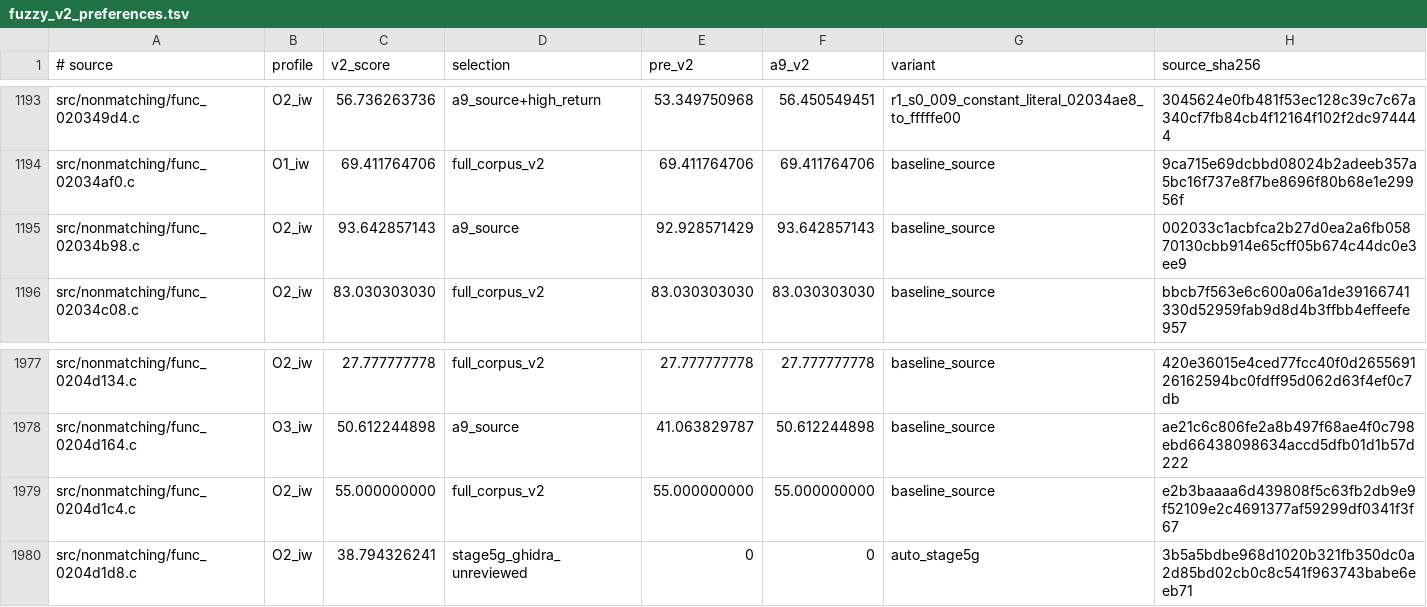
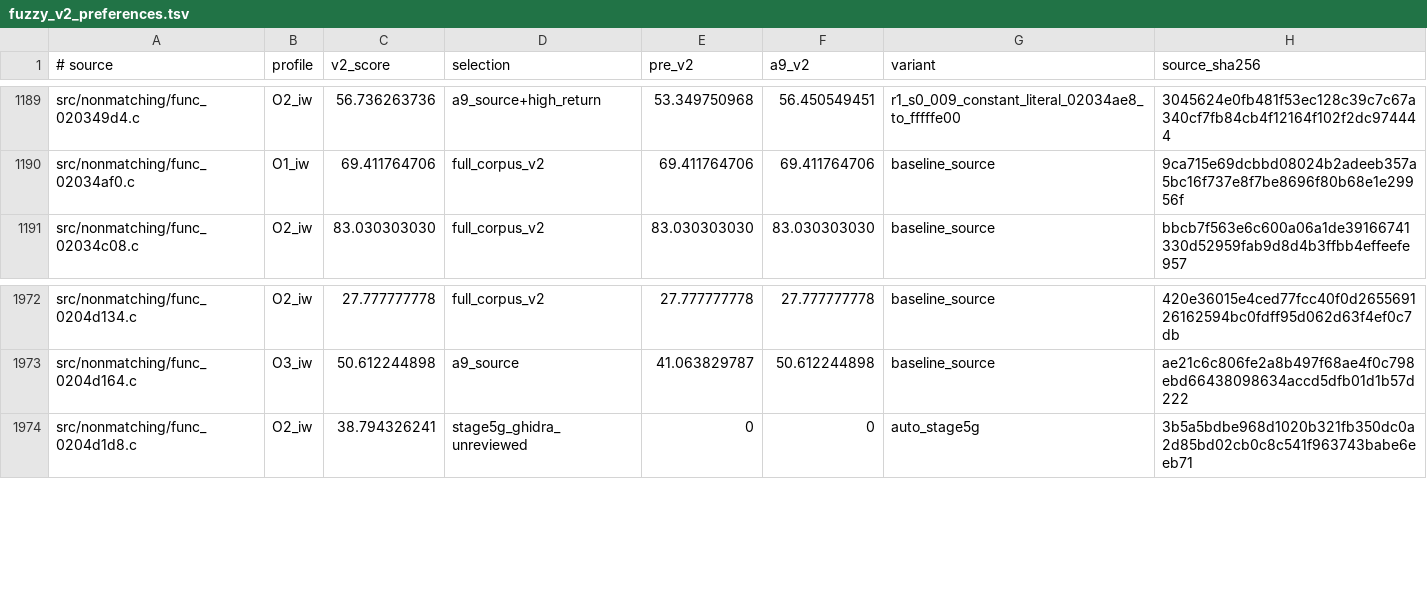
Before and after one commit to dothacktranslate/okamiden-decomp, a TSV file: config/arm9/fuzzy_v2_preferences.tsv, drawn as a sheet; only a part is shown, gaps mark what is left out; the diff covers the shown part only.

```diff
--- a/config/arm9/fuzzy_v2_preferences.tsv
+++ b/config/arm9/fuzzy_v2_preferences.tsv
@@ -1194,3 +1190,2 @@ src/nonmatching/func_020349d4.c	O2_iw	56.736263736	a9_source+high_return	53.3497
 src/nonmatching/func_02034af0.c	O1_iw	69.411764706	full_corpus_v2	69.411764706	69.411764706	baseline_source	9ca715e69dcbbd08024b2adeeb357a5bc16f737e8f7be8696f80b68e1e29956f
-src/nonmatching/func_02034b98.c	O2_iw	93.642857143	a9_source	92.928571429	93.642857143	baseline_source	002033c1acbfca2b27d0ea2a6fb05870130cbb914e65cff05b674c44dc0e3ee9
 src/nonmatching/func_02034c08.c	O2_iw	83.030303030	full_corpus_v2	83.030303030	83.030303030	baseline_source	bbcb7f563e6c600a06a1de39166741330d52959fab9d8d4b3ffbb4effeefe957
@@ -1978,3 +1973,2 @@ src/nonmatching/func_0204d134.c	O2_iw	27.777777778	full_corpus_v2	27.777777778	2
 src/nonmatching/func_0204d164.c	O3_iw	50.612244898	a9_source	41.063829787	50.612244898	baseline_source	ae21c6c806fe2a8b497f68ae4f0c798ebd66438098634accd5dfb01d1b57d222
-src/nonmatching/func_0204d1c4.c	O2_iw	55.000000000	full_corpus_v2	55.000000000	55.000000000	baseline_source	e2b3baaaa6d439808f5c63fb2db9e9f52109e2c4691377af59299df0341f3f67
 src/nonmatching/func_0204d1d8.c	O2_iw	38.794326241	stage5g_ghidra_unreviewed	0	0	auto_stage5g	3b5a5bdbe968d1020b321fb350dc0a2d85bd02cb0c8c541f963743babe6eeb71
```
Also changed, not shown: 6 removed rows elsewhere in this file, config/arm9/mwcc_sources.tsv, 9 other files.
